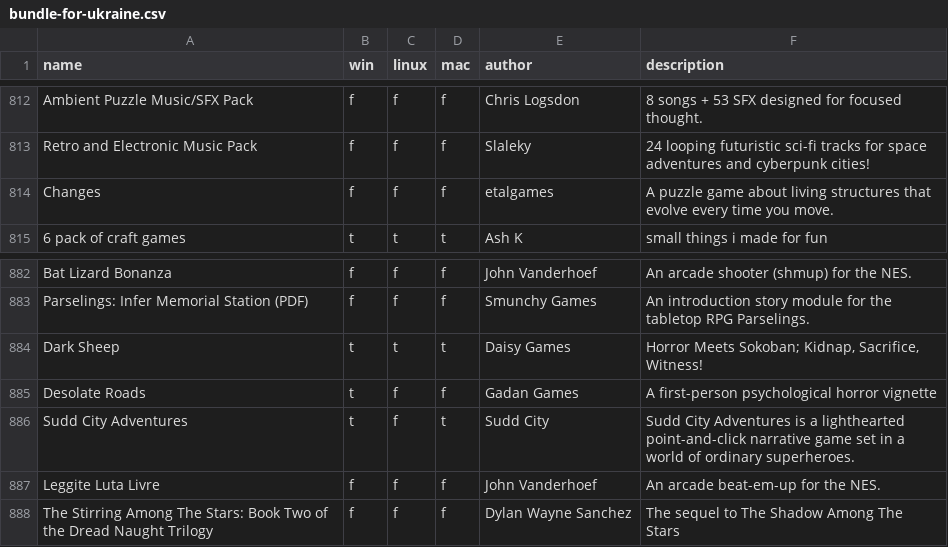
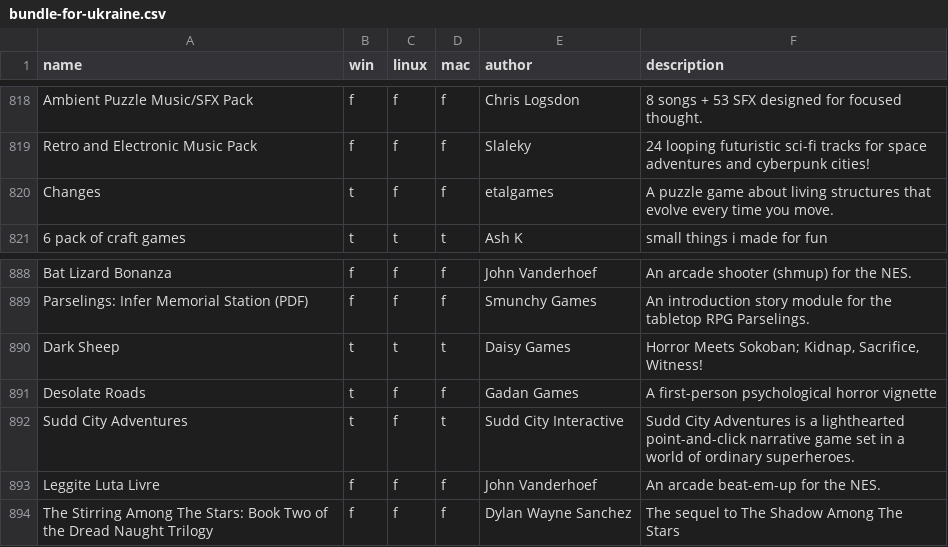
Before and after one commit to jship/scrape-itch-io-bundle, a CSV file: bundle-for-ukraine.csv, drawn as a sheet; only a part is shown, gaps mark what is left out; the diff covers the shown part only.

```diff
--- a/bundle-for-ukraine.csv
+++ b/bundle-for-ukraine.csv
@@ -813,3 +819,3 @@ Ambient Puzzle Music/SFX Pack,f,f,f,Chris Logsdon,8 songs + 53 SFX designed for
 Retro and Electronic Music Pack,f,f,f,Slaleky,24 looping futuristic sci-fi tracks for space adventures and cyberpunk cities!
-Changes,f,f,f,etalgames,A puzzle game about living structures that evolve every time you move.
+Changes,t,f,f,etalgames,A puzzle game about living structures that evolve every time you move.
 6 pack of craft games,t,t,t,Ash K,small things i made for fun
@@ -885,3 +891,3 @@ Dark Sheep,t,t,t,Daisy Games,"Horror Meets Sokoban; Kidnap, Sacrifice, Witness!"
 Desolate Roads,t,f,f,Gadan Games,A first-person psychological horror vignette
-Sudd City Adventures,t,f,t,Sudd City,Sudd City Adventures is a lighthearted point-and-click narrative game set in a world of ordinary superheroes.
+Sudd City Adventures,t,f,t,Sudd City Interactive,Sudd City Adventures is a lighthearted point-and-click narrative game set in a world of ordinary superheroes.
 Leggite Luta Livre,f,f,f,John Vanderhoef,An arcade beat-em-up for the NES.
```
Also changed, not shown: 6 added rows, 2 moved rows and 1 edited cell elsewhere in this file.
